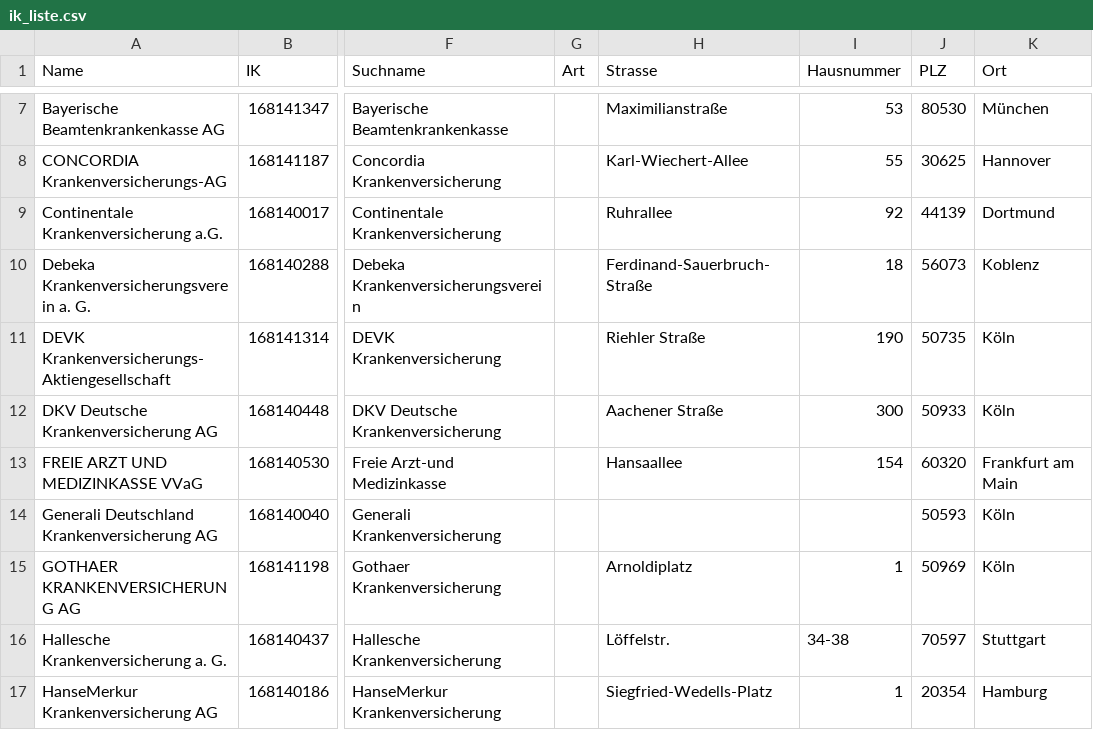
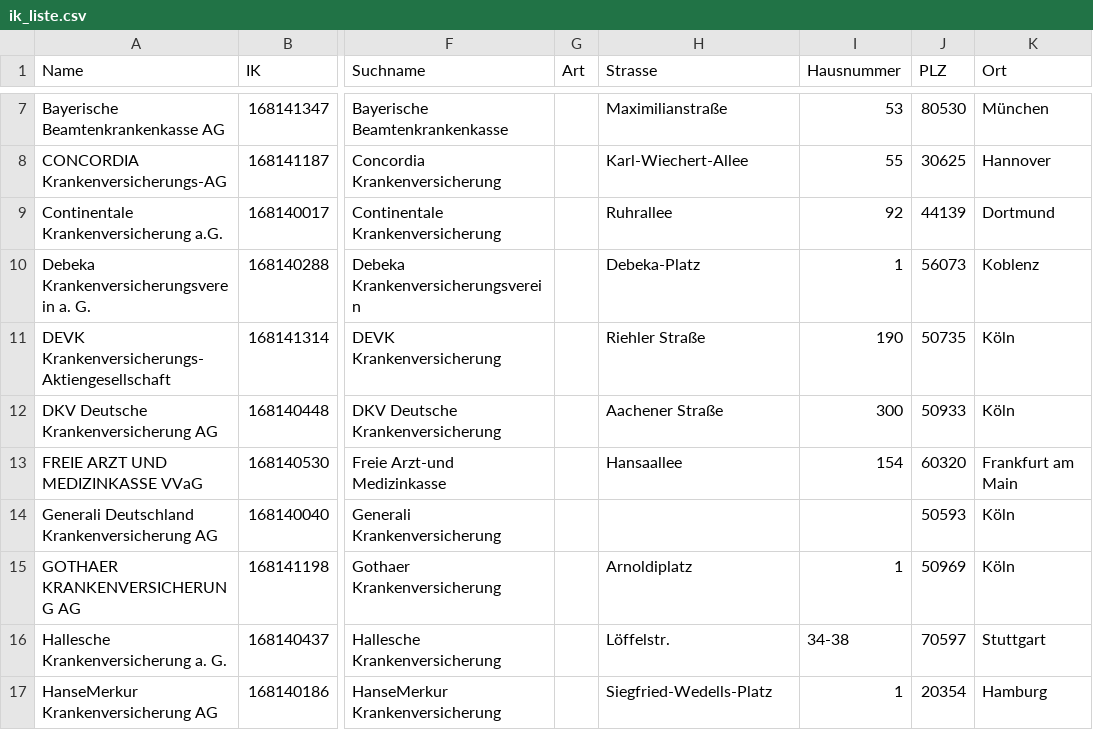
Before and after one commit to PKV-Verband/PKV-IK-Liste, a CSV file: ik_liste.csv, drawn as a sheet; only a part is shown, gaps mark what is left out; the diff names each change by its address in the sheet, - before the commit and + after, or states it on an @@ line.

Commit message:
Update 2025.05 ik_liste.csv
Updated Debeka address

```diff
--- a/ik_liste.csv
+++ b/ik_liste.csv
-H10 (Strasse): Ferdinand-Sauerbruch-Straße
+H10 (Strasse): Debeka-Platz
-I10 (Hausnummer): 18
+I10 (Hausnummer): 1
```
